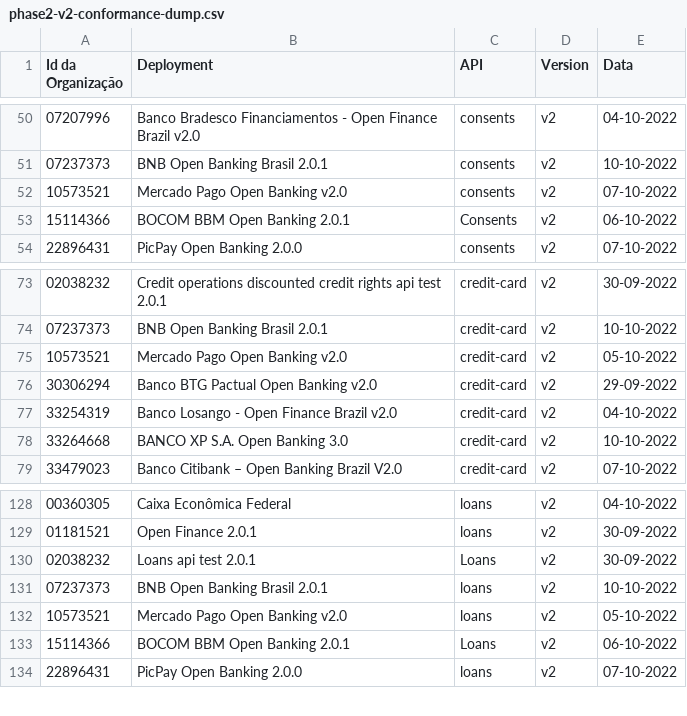
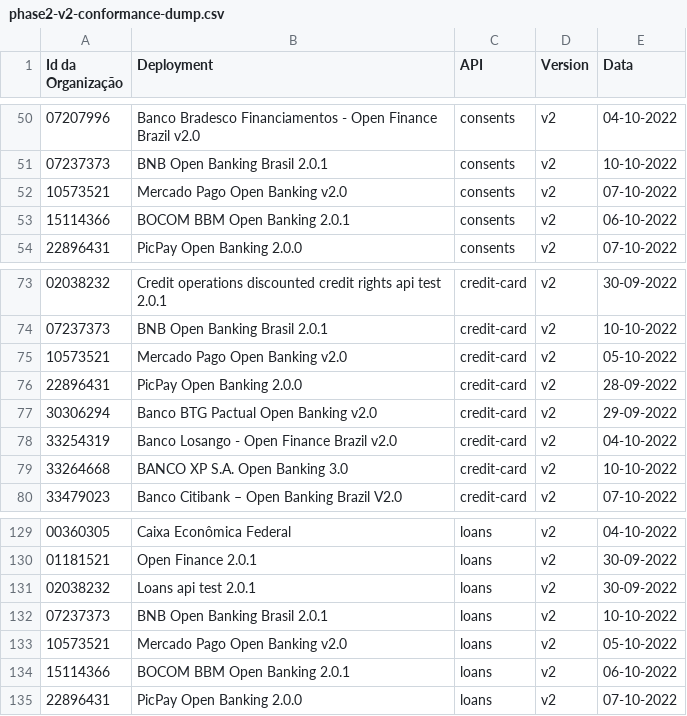
Before and after one commit to milad-raidiam/conformance, a CSV file: results/phase2/v2/phase2-v2-conformance-dump.csv, drawn as a sheet; only a part is shown, gaps mark what is left out.

```diff
--- a/results/phase2/v2/phase2-v2-conformance-dump.csv
+++ b/results/phase2/v2/phase2-v2-conformance-dump.csv
@@ -52,3 +52,3 @@ Id da Organização,Deployment,API,Version,Data
 10573521,Mercado Pago Open Banking v2.0,consents,v2,07-10-2022
-15114366,BOCOM BBM Open Banking 2.0.1,Consents,v2,06-10-2022
+15114366,BOCOM BBM Open Banking 2.0.1,consents,v2,06-10-2022
 22896431,PicPay Open Banking 2.0.0,consents,v2,07-10-2022
@@ -75,2 +75,3 @@ Id da Organização,Deployment,API,Version,Data
 10573521,Mercado Pago Open Banking v2.0,credit-card,v2,05-10-2022
+22896431,PicPay Open Banking 2.0.0,credit-card,v2,28-09-2022
 30306294,Banco BTG Pactual Open Banking v2.0,credit-card,v2,29-09-2022
@@ -129,6 +130,6 @@ Id da Organização,Deployment,API,Version,Data
 01181521,Open Finance 2.0.1,loans,v2,30-09-2022
-02038232,Loans api test 2.0.1,Loans,v2,30-09-2022
+02038232,Loans api test 2.0.1,loans,v2,30-09-2022
 07237373,BNB Open Banking Brasil 2.0.1,loans,v2,10-10-2022
 10573521,Mercado Pago Open Banking v2.0,loans,v2,05-10-2022
-15114366,BOCOM BBM Open Banking 2.0.1,Loans,v2,06-10-2022
+15114366,BOCOM BBM Open Banking 2.0.1,loans,v2,06-10-2022
 22896431,PicPay Open Banking 2.0.0,loans,v2,07-10-2022
```
Also changed, not shown: results/phase2/v2/phase2-v2-conformance-table.csv.
